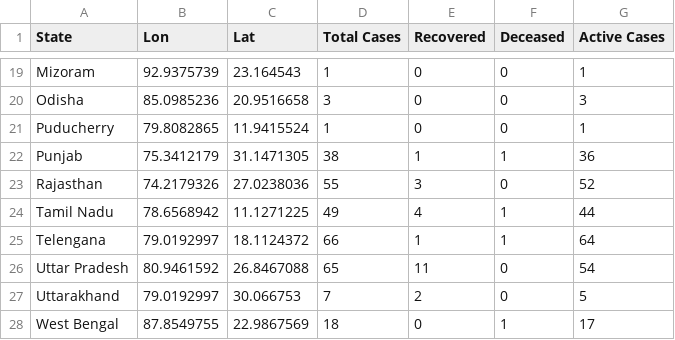
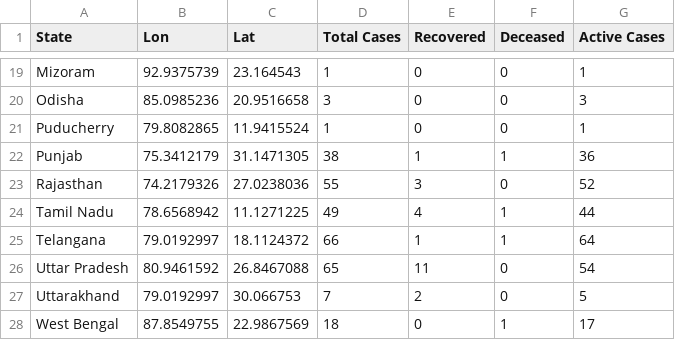
Before and after one commit to apricotsolutions/COVID-19, a CSV file: dataset03/India_COVID-19_Map.csv, drawn as a sheet; only a part is shown, gaps mark what is left out.

Commit message:
Update India_COVID-19_Map.csv

```diff
--- a/dataset03/India_COVID-19_Map.csv
+++ b/dataset03/India_COVID-19_Map.csv
@@ -24,3 +24,3 @@ Rajasthan,74.2179326,27.0238036,55,3,0,52
 Tamil Nadu,78.6568942,11.1271225,49,4,1,44
-Telengana,79.0192997,18.1124372,66,1,1,64
+Telangana,79.0192997,18.1124372,66,1,1,64
 Uttar Pradesh,80.9461592,26.8467088,65,11,0,54
```
